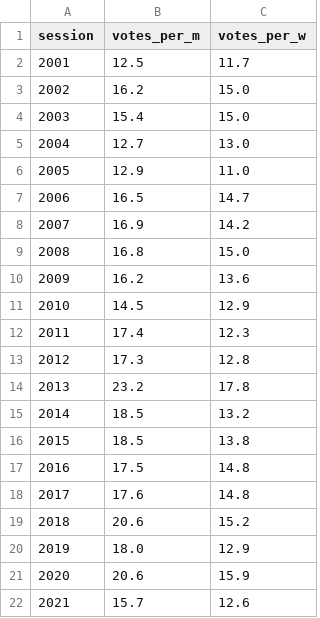
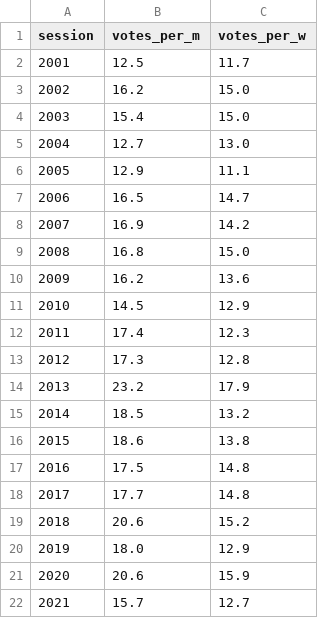
Before and after one commit to simonhuwiler/nzz_zh_kantonsrat, a CSV file: export/csv_for_infographics/voten_m_w_relative.csv, drawn as a sheet.

```diff
--- a/export/csv_for_infographics/voten_m_w_relative.csv
+++ b/export/csv_for_infographics/voten_m_w_relative.csv
@@ -5,3 +5,3 @@ session,votes_per_m,votes_per_w
 2004,12.7,13.0
-2005,12.9,11.0
+2005,12.9,11.1
 2006,16.5,14.7
@@ -13,7 +13,7 @@ session,votes_per_m,votes_per_w
 2012,17.3,12.8
-2013,23.2,17.8
+2013,23.2,17.9
 2014,18.5,13.2
-2015,18.5,13.8
+2015,18.6,13.8
 2016,17.5,14.8
-2017,17.6,14.8
+2017,17.7,14.8
 2018,20.6,15.2
@@ -21,2 +21,2 @@ session,votes_per_m,votes_per_w
 2020,20.6,15.9
-2021,15.7,12.6
+2021,15.7,12.7
```
Also changed, not shown: export/csv_for_infographics/voten_m_w_absolut.csv, 4 other files.
